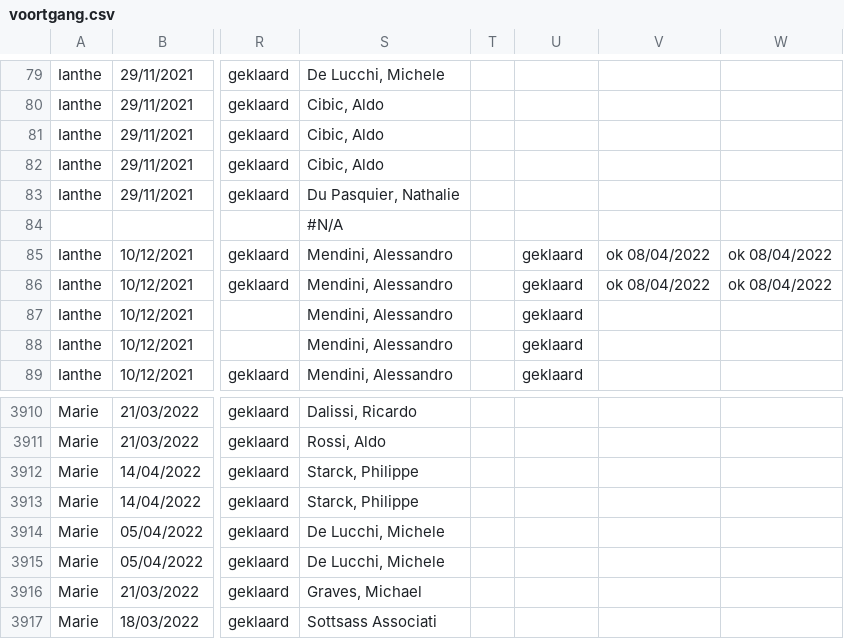
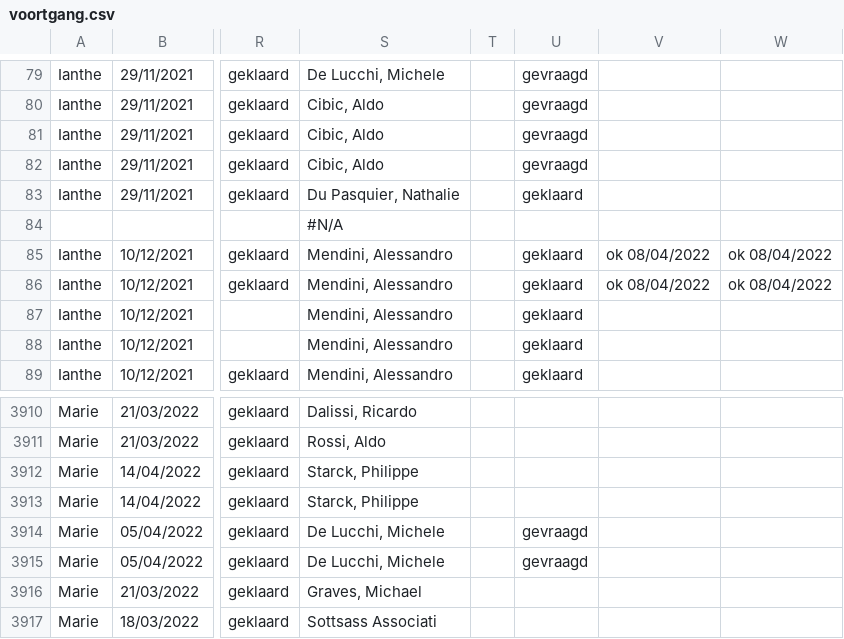
Before and after one commit to DesignMuseumGent/flat-voortgang, a CSV file: voortgang.csv, drawn as a sheet; only a part is shown, gaps mark what is left out; the diff covers the shown part only; the diff names each change by its address in the sheet, - before the commit and + after, or states it on an @@ line.

```diff
--- a/voortgang.csv
+++ b/voortgang.csv
-U79:U82: (empty)
+U79:U82: gevraagd
-U83: (empty)
+U83: geklaard
-U3914:U3915: (empty)
+U3914:U3915: gevraagd
```
Also changed, not shown: 24 edited cells elsewhere in this file.
